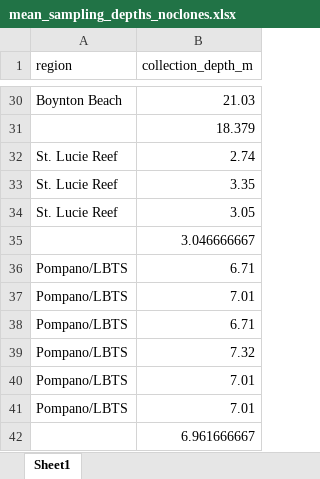
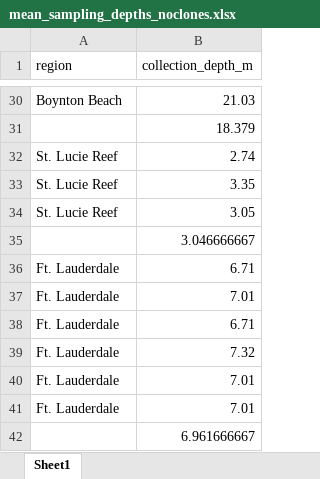
Before and after one commit to erin-shilling/SEFL_Pastreoides_2bRAD, an Excel workbook: data_files/mean_sampling_depths_noclones.xlsx, sheet Sheet1, drawn as a sheet; only a part is shown, gaps mark what is left out; values as stored, in another font and other column widths than the file's, no borders; the diff names each change by its address in the sheet, - before the commit and + after, or states it on an @@ line.

```diff
--- a/data_files/mean_sampling_depths_noclones.xlsx (sheet Sheet1)
+++ b/data_files/mean_sampling_depths_noclones.xlsx (sheet Sheet1)
-A36:A41 (region): Pompano/LBTS
+A36:A41 (region): Ft. Lauderdale
```
Also changed, not shown: data_files/Master_Sample_List.xlsx, 13 other files.
